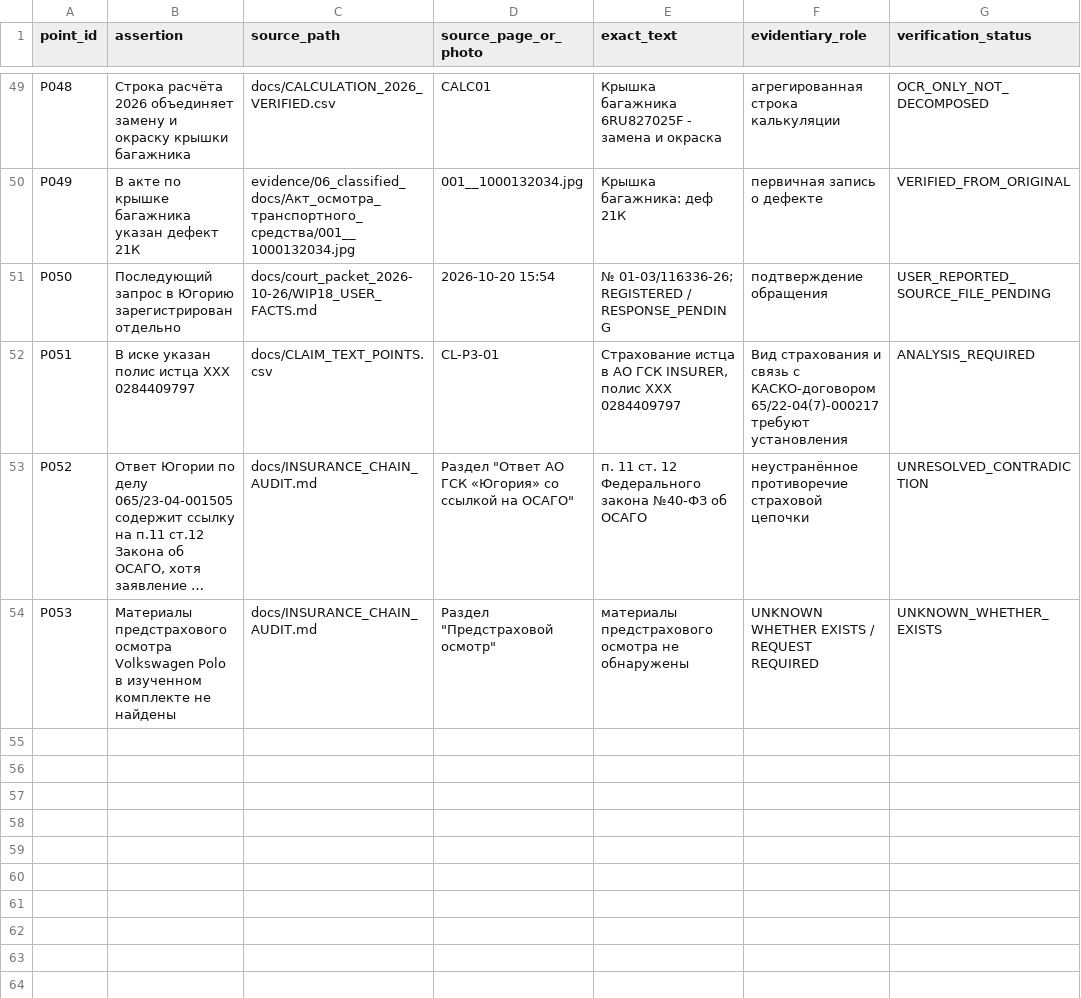
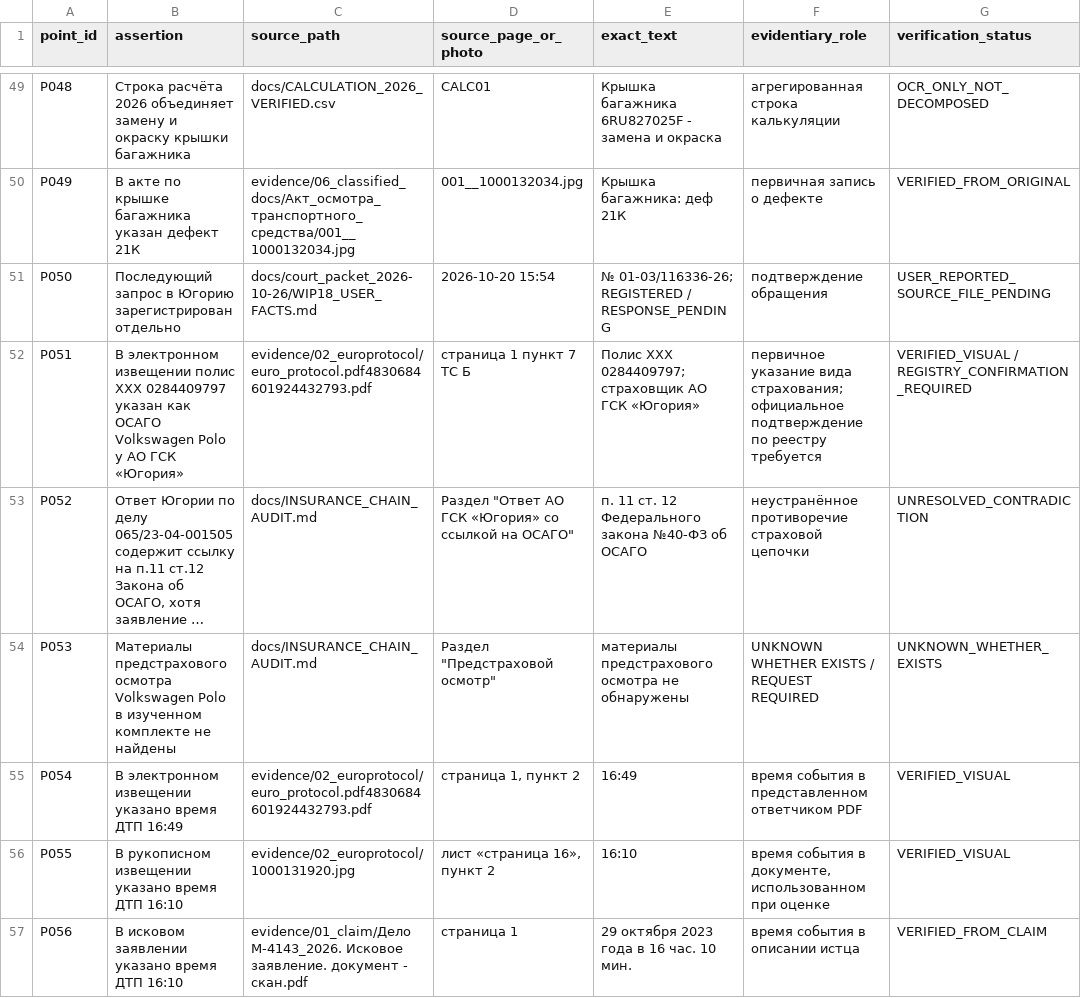
Before and after one commit to wanga1712/010103_syd_vicios, a CSV file: docs/court_packet_2026-10-26/08_SOURCE_ASSERTION_MAP.csv, drawn as a sheet; only a part is shown, gaps mark what is left out; long unchanged cells end in …; the diff covers the shown part only; the diff names each change by its address in the sheet, - before the commit and + after, or states it on an @@ line.

Commit message:
WIP-19.8 reconcile europrotocol notices and sync objections

```diff
--- a/docs/court_packet_2026-10-26/08_SOURCE_ASSERTION_MAP.csv
+++ b/docs/court_packet_2026-10-26/08_SOURCE_ASSERTION_MAP.csv
-B52 (assertion): В иске указан полис истца ХХХ 0284409797
+B52 (assertion): В электронном извещении полис ХХХ 0284409797 указан как ОСАГО Volkswagen Polo у АО ГСК «Югория»
-C52 (source_path): docs/CLAIM_TEXT_POINTS.csv
+C52 (source_path): evidence/02_europrotocol/euro_protocol.pdf4830684601924432793.pdf
-D52 (source_page_or_photo): CL-P3-01
+D52 (source_page_or_photo): страница 1 пункт 7 ТС Б
-E52 (exact_text): Страхование истца в АО ГСК INSURER, полис XXX 0284409797
+E52 (exact_text): Полис ХХХ 0284409797; страховщик АО ГСК «Югория»
-F52 (evidentiary_role): Вид страхования и связь с КАСКО-договором 65/22-04(7)-000217 требуют установления
+F52 (evidentiary_role): первичное указание вида страхования; официальное подтверждение по реестру требуется
-G52 (verification_status): ANALYSIS_REQUIRED
+G52 (verification_status): VERIFIED_VISUAL / REGISTRY_CONFIRMATION_REQUIRED
+row 55: P054 | В электронном извещении указано время ДТП 16:49 | evidence/02_europrotocol/euro_protocol.pdf4830684601924432793.pdf | страница 1, пункт 2 | 16:49 | время события в представленном ответчиком PDF | VERIFIED_VISUAL
+row 56: P055 | В рукописном извещении указано время ДТП 16:10 | evidence/02_europrotocol/1000131920.jpg | лист «страница 16», пункт 2 | 16:10 | время события в документе, использованном при оценке | VERIFIED_VISUAL
+row 57: P056 | В исковом заявлении указано время ДТП 16:10 | evidence/01_claim/Дело М-4143_2026. Исковое заявление. документ - скан.pdf | страница 1 | 29 октября 2023 года в 16 час. 10 мин. | время события в описании истца | VERIFIED_FROM_CLAIM
```
Also changed, not shown: 5 added rows and 6 edited cells elsewhere in this file, docs/CLAIM_TEXT_POINTS.csv, docs/ISSUE_MATRIX.csv, 20 other files.
